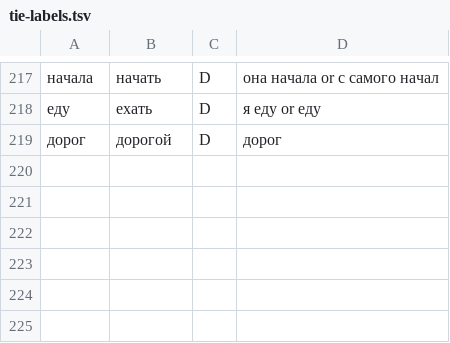
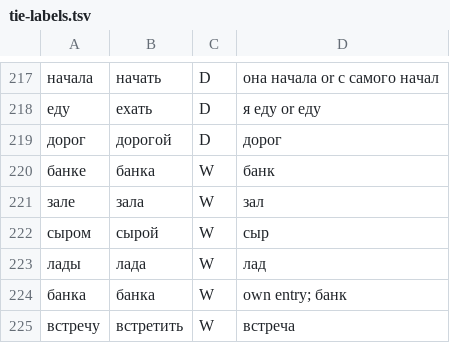
Before and after one commit to bee-san/hoshidicts, a TSV file: languages/ru/sources/tie-labels.tsv, drawn as a sheet; only a part is shown, gaps mark what is left out.

Commit message:
ru: fixes from the sixth audit
Whole-word rows and W labels for банке, зале, сыром and лады, which the
rules' order showed as банка, зала, сырой and лада after #83. Order rows for
the most frequent groups that had none. measure.py --no-rules counts a
result the copy without rules cannot make as caused by the rules. The ст → щ
participle row comes before т → щ (помещена is поместить's). wholeWord
writes no identity rows. банка's own entry and встречу are labelled.
The test dictionary keeps whole glosses and only the part of speech as its
tag. README numbers, Known gaps and History updated.

```diff
--- a/languages/ru/sources/tie-labels.tsv
+++ b/languages/ru/sources/tie-labels.tsv
@@ -219 +219,7 @@
 дорог	дорогой	D	дорог
+банке	банка	W	банк
+зале	зала	W	зал
+сыром	сырой	W	сыр
+лады	лада	W	лад
+банка	банка	W	own entry; банк
+встречу	встретить	W	встреча
```
Also changed, not shown: 8 other files.
